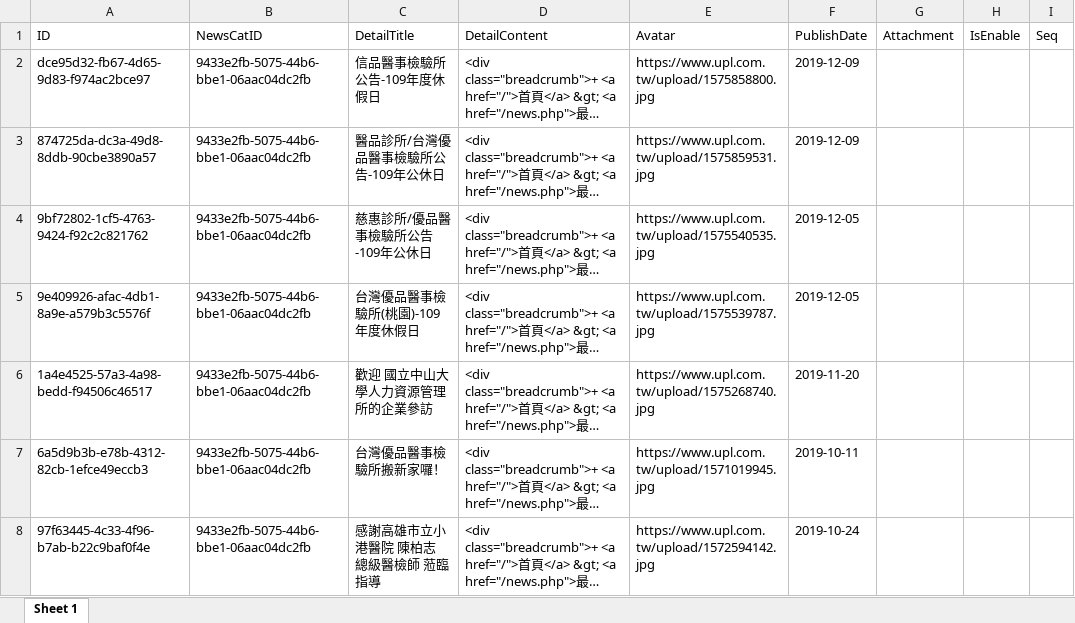
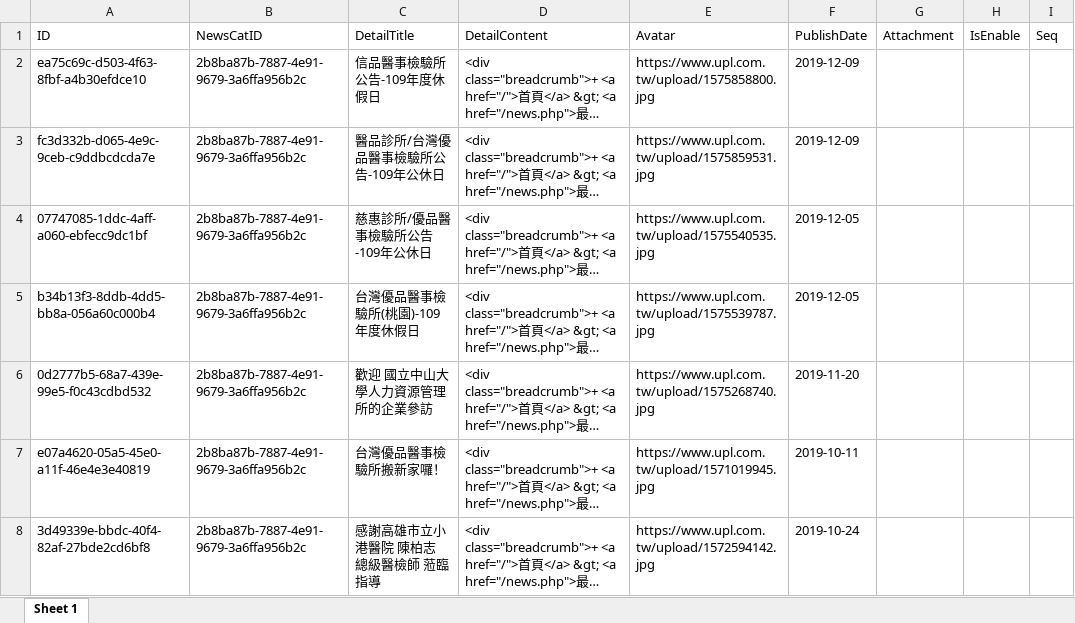
Before and after one commit to Benknightdark/EUPLWebSiteCrawler, an Excel workbook: Detail.xlsx, sheet Sheet 1, drawn as a sheet; only a part is shown; long unchanged cells end in …; values as stored, in another font and other column widths than the file's, no borders; the diff covers the shown part only; the diff names each change by its address in the sheet, - before the commit and + after, or states it on an @@ line.

```diff
--- a/Detail.xlsx (sheet Sheet 1)
+++ b/Detail.xlsx (sheet Sheet 1)
-A2 (ID): dce95d32-fb67-4d65-9d83-f974ac2bce97
+A2 (ID): ea75c69c-d503-4f63-8fbf-a4b30efdce10
-B2:B8 (NewsCatID): 9433e2fb-5075-44b6-bbe1-06aac04dc2fb
+B2:B8 (NewsCatID): 2b8ba87b-7887-4e91-9679-3a6ffa956b2c
-A3 (ID): 874725da-dc3a-49d8-8ddb-90cbe3890a57
+A3 (ID): fc3d332b-d065-4e9c-9ceb-c9ddbcdcda7e
-A4 (ID): 9bf72802-1cf5-4763-9424-f92c2c821762
+A4 (ID): 07747085-1ddc-4aff-a060-ebfecc9dc1bf
-A5 (ID): 9e409926-afac-4db1-8a9e-a579b3c5576f
+A5 (ID): b34b13f3-8ddb-4dd5-bb8a-056a60c000b4
-A6 (ID): 1a4e4525-57a3-4a98-bedd-f94506c46517
+A6 (ID): 0d2777b5-68a7-439e-99e5-f0c43cdbd532
-A7 (ID): 6a5d9b3b-e78b-4312-82cb-1efce49eccb3
+A7 (ID): e07a4620-05a5-45e0-a11f-46e4e3e40819
-A8 (ID): 97f63445-4c33-4f96-b7ab-b22c9baf0f4e
+A8 (ID): 3d49339e-bbdc-40f4-82af-27bde2cd6bf8
```
Also changed, not shown: 16 added rows and 6 edited cells elsewhere in this sheet, Category.xlsx, 1 other file.
